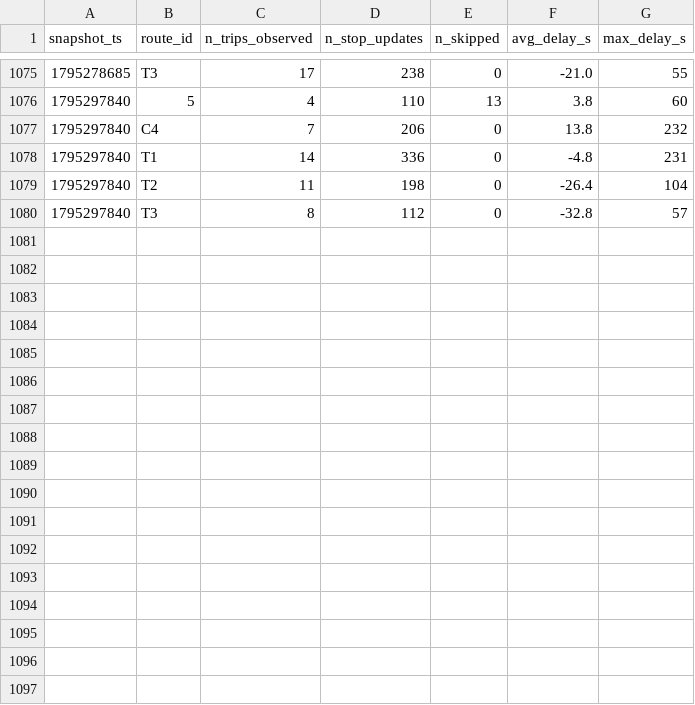
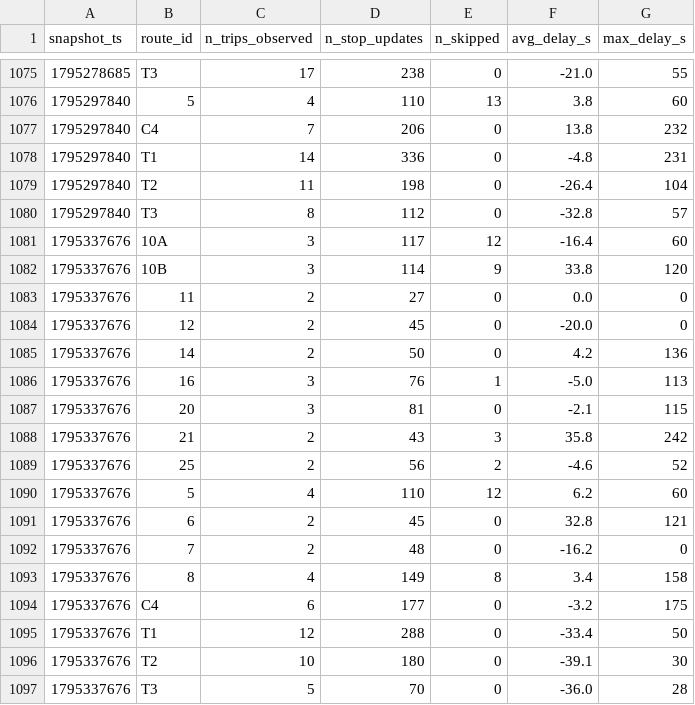
Before and after one commit to adam-hassen-Bi/smart-mobility-lemans-TD2, a CSV file: data/history/route_delays_2026-11.csv, drawn as a sheet; only a part is shown, gaps mark what is left out.

```diff
--- a/data/history/route_delays_2026-11.csv
+++ b/data/history/route_delays_2026-11.csv
@@ -1080 +1080,18 @@ snapshot_ts,route_id,n_trips_observed,n_stop_updates,n_skipped,avg_delay_s,max_d
 1795297840,T3,8,112,0,-32.8,57
+1795337676,10A,3,117,12,-16.4,60
+1795337676,10B,3,114,9,33.8,120
+1795337676,11,2,27,0,0.0,0
+1795337676,12,2,45,0,-20.0,0
+1795337676,14,2,50,0,4.2,136
+1795337676,16,3,76,1,-5.0,113
+1795337676,20,3,81,0,-2.1,115
+1795337676,21,2,43,3,35.8,242
+1795337676,25,2,56,2,-4.6,52
+1795337676,5,4,110,12,6.2,60
+1795337676,6,2,45,0,32.8,121
+1795337676,7,2,48,0,-16.2,0
+1795337676,8,4,149,8,3.4,158
+1795337676,C4,6,177,0,-3.2,175
+1795337676,T1,12,288,0,-33.4,50
+1795337676,T2,10,180,0,-39.1,30
+1795337676,T3,5,70,0,-36.0,28
```
Also changed, not shown: 2 other files.
